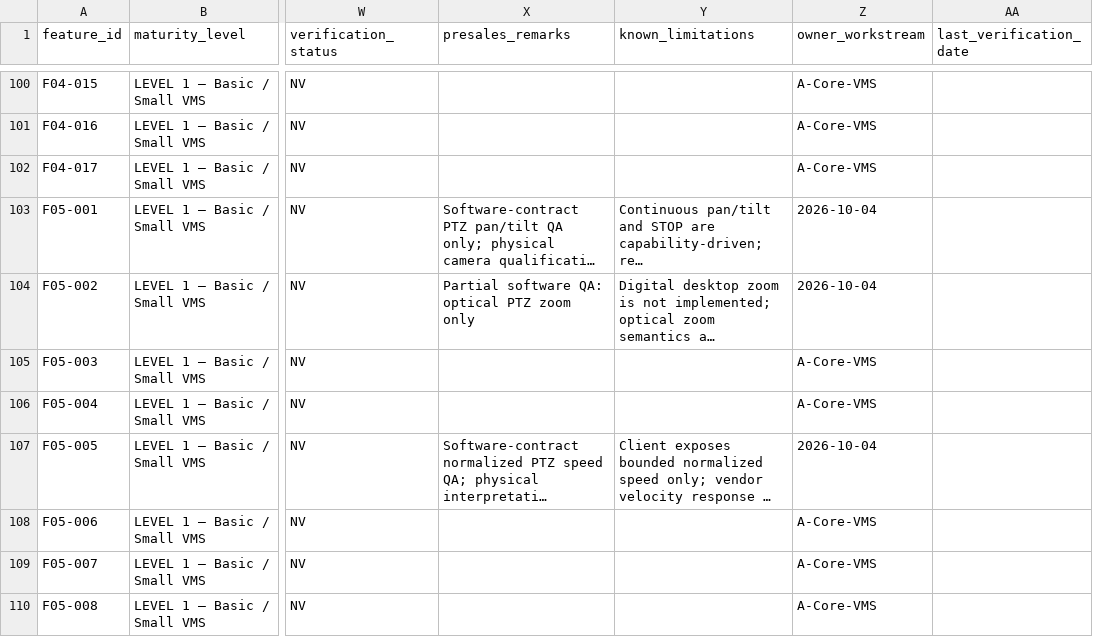
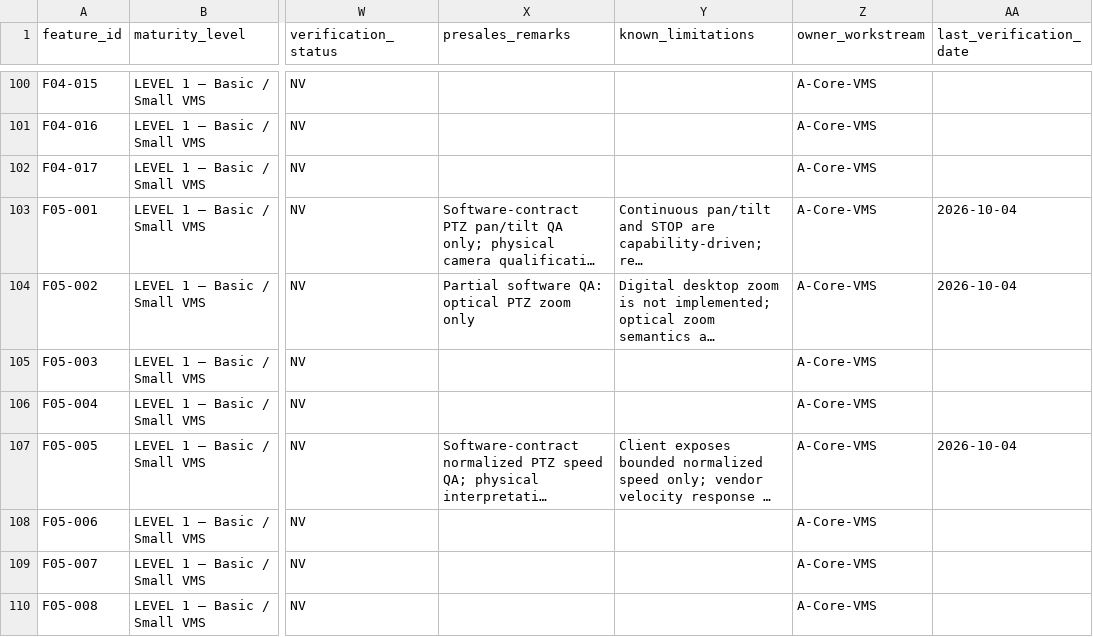
Before and after one commit to Sunny-Gumber/Intelligent-vms-solution, a CSV file: intelligent-vms-v1/docs/product/FEATURE_CATALOG.csv, drawn as a sheet; only a part is shown, gaps mark what is left out; long unchanged cells end in …; the diff names each change by its address in the sheet, - before the commit and + after, or states it on an @@ line.

Commit message:
Regenerate PTZ feature catalog with owner workstream

```diff
--- a/intelligent-vms-v1/docs/product/FEATURE_CATALOG.csv
+++ b/intelligent-vms-v1/docs/product/FEATURE_CATALOG.csv
-Z103:Z104 (owner_workstream): 2026-10-04
+Z103:Z104 (owner_workstream): A-Core-VMS
-AA103:AA104 (last_verification_date): (empty)
+AA103:AA104 (last_verification_date): 2026-10-04
-Z107 (owner_workstream): 2026-10-04
+Z107 (owner_workstream): A-Core-VMS
-AA107 (last_verification_date): (empty)
+AA107 (last_verification_date): 2026-10-04
```
